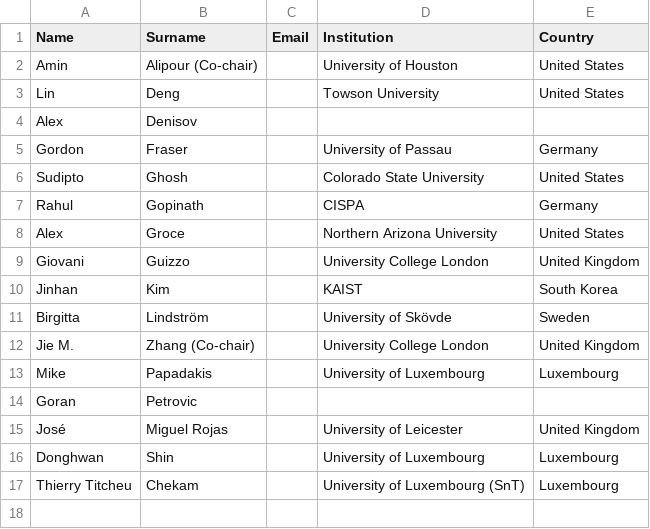
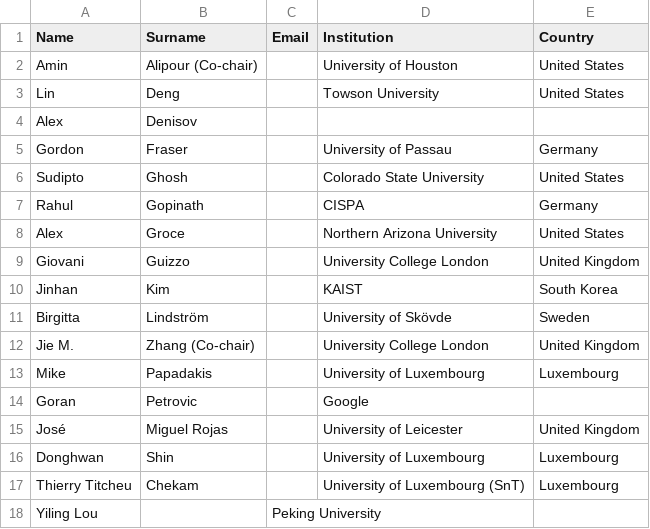
Before and after one commit to mutation-workshop/2021, a CSV file: _data/pc.csv, drawn as a sheet.

Commit message:
pc list update

```diff
--- a/_data/pc.csv
+++ b/_data/pc.csv
@@ -13,3 +13,3 @@ Jie M.,Zhang (Co-chair),,University College London,United Kingdom
 Mike,Papadakis,,University of Luxembourg,Luxembourg
-Goran,Petrovic,,,
+Goran,Petrovic,,Google
 José,Miguel Rojas,,University of Leicester,United Kingdom
@@ -17 +17,2 @@ Donghwan,Shin,,University of Luxembourg,Luxembourg
 Thierry Titcheu,Chekam,,University of Luxembourg (SnT),Luxembourg
+Yiling Lou,,Peking University
```
Also changed, not shown: 1 other file.
